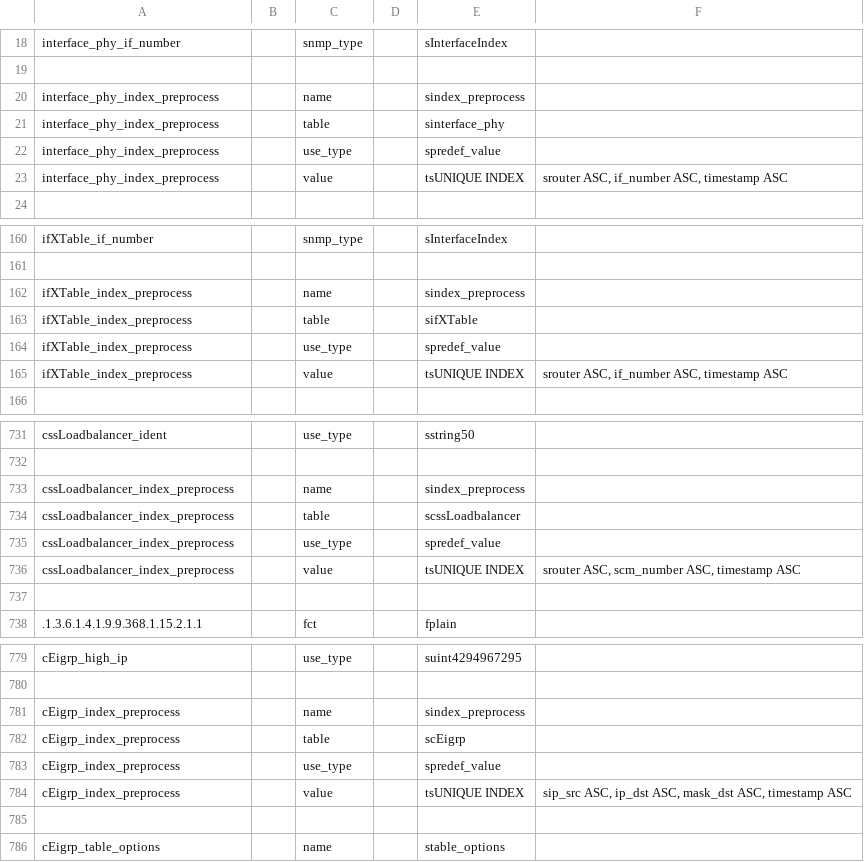
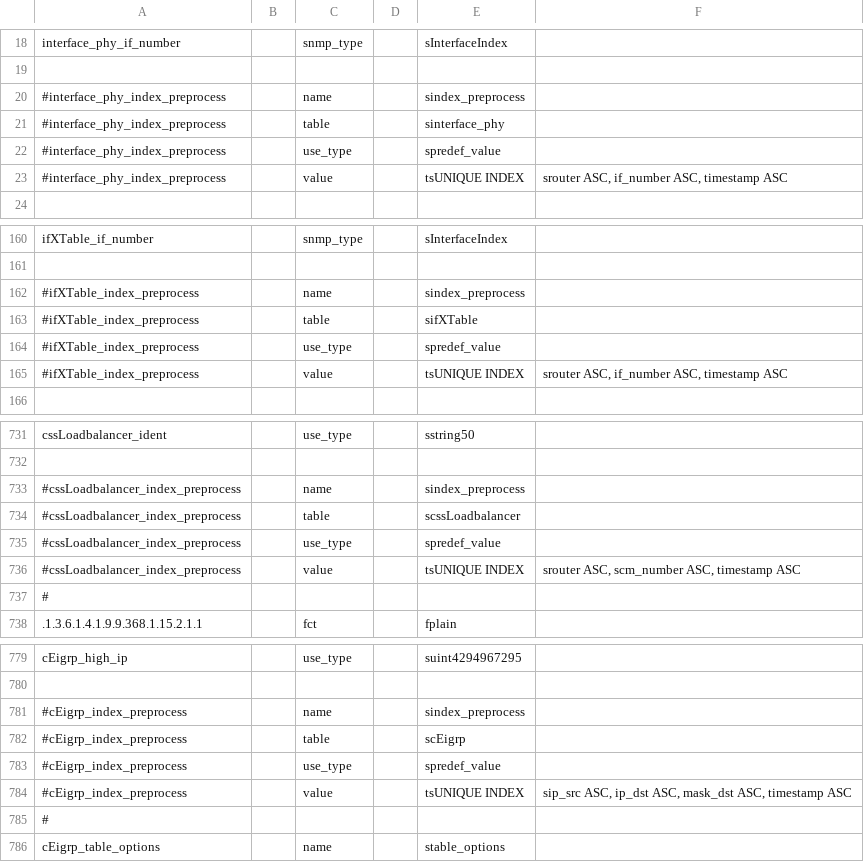
Before and after one commit to tumi8/flow-inspector, a CSV file: snmp/oidmap.csv, drawn as a sheet; only a part is shown, gaps mark what is left out; the diff covers the shown part only.

Commit message:
Remove indexes from oidmap.csv

```diff
--- a/snmp/oidmap.csv
+++ b/snmp/oidmap.csv
@@ -19,6 +19,6 @@ interface_phy_if_number||snmp_type||sInterfaceIndex
 
-interface_phy_index_preprocess||name||sindex_preprocess
-interface_phy_index_preprocess||table||sinterface_phy
-interface_phy_index_preprocess||use_type||spredef_value
-interface_phy_index_preprocess||value||tsUNIQUE INDEX|srouter ASC, if_number ASC, timestamp ASC
+#interface_phy_index_preprocess||name||sindex_preprocess
+#interface_phy_index_preprocess||table||sinterface_phy
+#interface_phy_index_preprocess||use_type||spredef_value
+#interface_phy_index_preprocess||value||tsUNIQUE INDEX|srouter ASC, if_number ASC, timestamp ASC
 
@@ -161,6 +161,6 @@ ifXTable_if_number||snmp_type||sInterfaceIndex
 
-ifXTable_index_preprocess||name||sindex_preprocess
-ifXTable_index_preprocess||table||sifXTable
-ifXTable_index_preprocess||use_type||spredef_value
-ifXTable_index_preprocess||value||tsUNIQUE INDEX|srouter ASC, if_number ASC, timestamp ASC
+#ifXTable_index_preprocess||name||sindex_preprocess
+#ifXTable_index_preprocess||table||sifXTable
+#ifXTable_index_preprocess||use_type||spredef_value
+#ifXTable_index_preprocess||value||tsUNIQUE INDEX|srouter ASC, if_number ASC, timestamp ASC
 
@@ -732,7 +732,7 @@ cssLoadbalancer_ident||use_type||sstring50
 
-cssLoadbalancer_index_preprocess||name||sindex_preprocess
-cssLoadbalancer_index_preprocess||table||scssLoadbalancer
-cssLoadbalancer_index_preprocess||use_type||spredef_value
-cssLoadbalancer_index_preprocess||value||tsUNIQUE INDEX|srouter ASC, scm_number ASC, timestamp ASC
-
+#cssLoadbalancer_index_preprocess||name||sindex_preprocess
+#cssLoadbalancer_index_preprocess||table||scssLoadbalancer
+#cssLoadbalancer_index_preprocess||use_type||spredef_value
+#cssLoadbalancer_index_preprocess||value||tsUNIQUE INDEX|srouter ASC, scm_number ASC, timestamp ASC
+#
 .1.3.6.1.4.1.9.9.368.1.15.2.1.1||fct||fplain
@@ -780,7 +780,7 @@ cEigrp_high_ip||use_type||suint4294967295
 
-cEigrp_index_preprocess||name||sindex_preprocess
-cEigrp_index_preprocess||table||scEigrp
-cEigrp_index_preprocess||use_type||spredef_value
-cEigrp_index_preprocess||value||tsUNIQUE INDEX|sip_src ASC, ip_dst ASC, mask_dst ASC, timestamp ASC
-
+#cEigrp_index_preprocess||name||sindex_preprocess
+#cEigrp_index_preprocess||table||scEigrp
+#cEigrp_index_preprocess||use_type||spredef_value
+#cEigrp_index_preprocess||value||tsUNIQUE INDEX|sip_src ASC, ip_dst ASC, mask_dst ASC, timestamp ASC
+#
 cEigrp_table_options||name||stable_options
```
Also changed, not shown: 41 edited cells elsewhere in this file.
